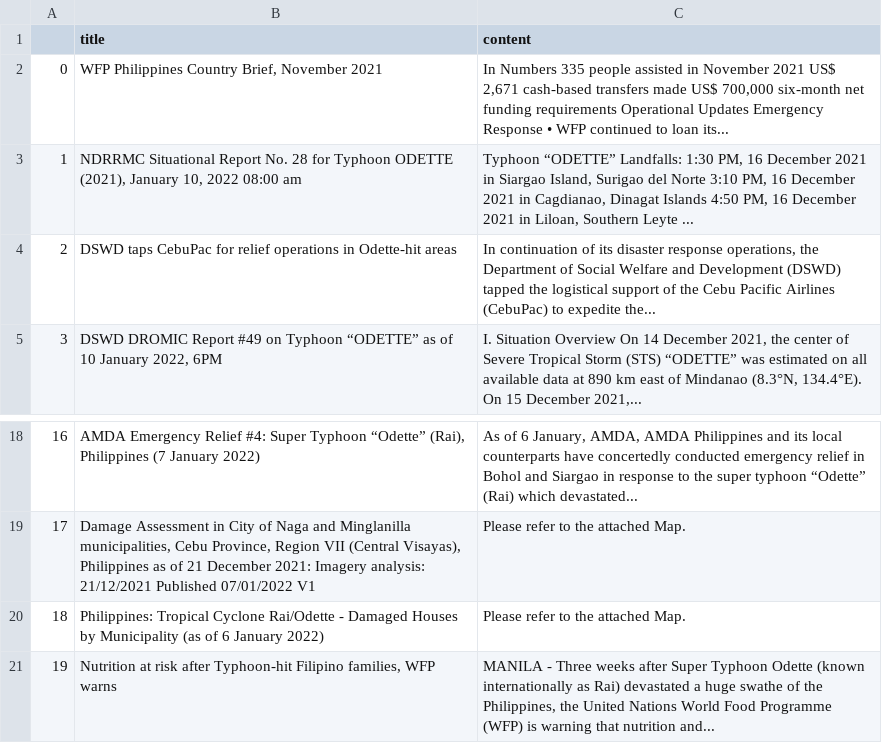
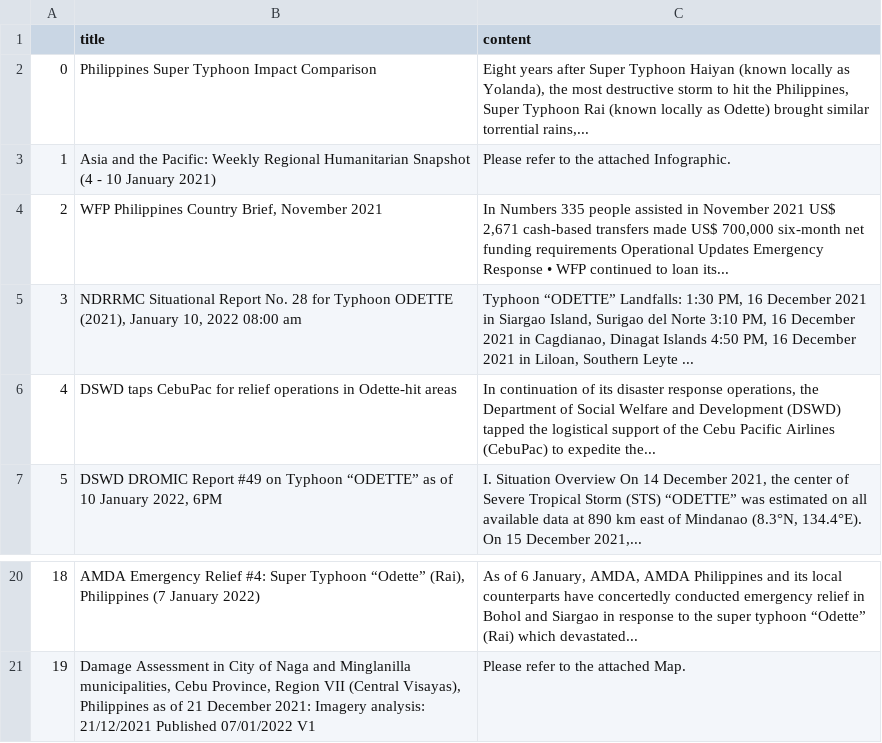
Before and after one commit to jgulane/Autoscraper-2, a CSV file: emergency_reports.csv, drawn as a sheet; only a part is shown, gaps mark what is left out; removed rows and columns are numbered as before the commit, all else as after; the diff names each change by its address in the sheet, - before the commit and + after, or states it on an @@ line.

```diff
--- a/emergency_reports.csv
+++ b/emergency_reports.csv
+row 2: 0 | Philippines Super Typhoon Impact Comparison | Eight years after Super Typhoon Haiyan (known locally as Yolanda), the most destructive storm to hit the Philippines, Super Typhoon Rai (known locally as Odette) brought similar torrential rains,...
+row 3: 1 | Asia and the Pacific: Weekly Regional Humanitarian Snapshot (4 - 10 January 2021) | Please refer to the attached Infographic.
@@ column A renumbered between rows 4 and 21 @@
-row 20: 18 | Philippines: Tropical Cyclone Rai/Odette - Damaged Houses by Municipality (as of 6 January 2022) | Please refer to the attached Map.
-row 21: 19 | Nutrition at risk after Typhoon-hit Filipino families, WFP warns | MANILA - Three weeks after Super Typhoon Odette (known internationally as Rai) devastated a huge swathe of the Philippines, the United Nations World Food Programme (WFP) is warning that nutrition and...
```
